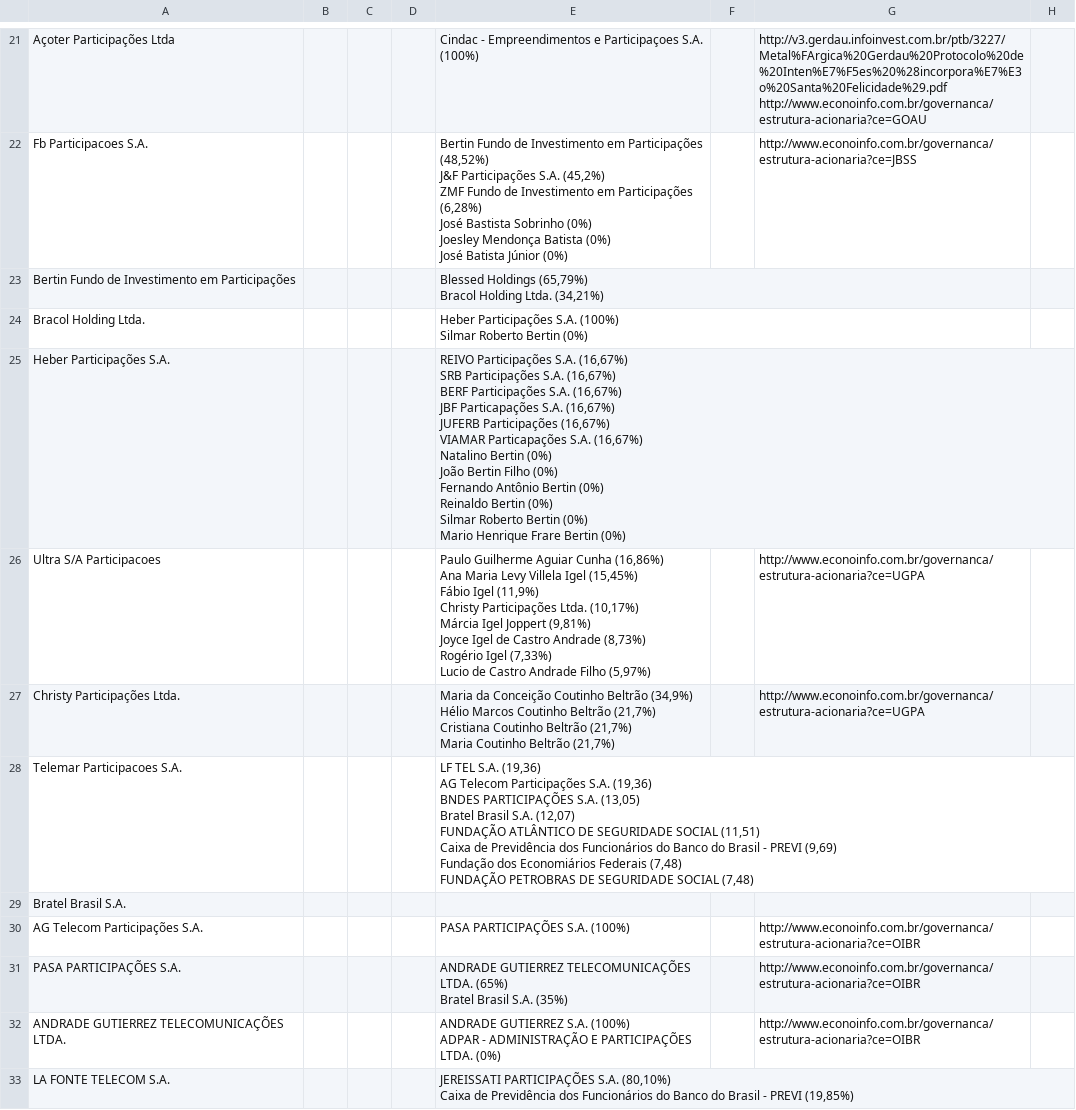
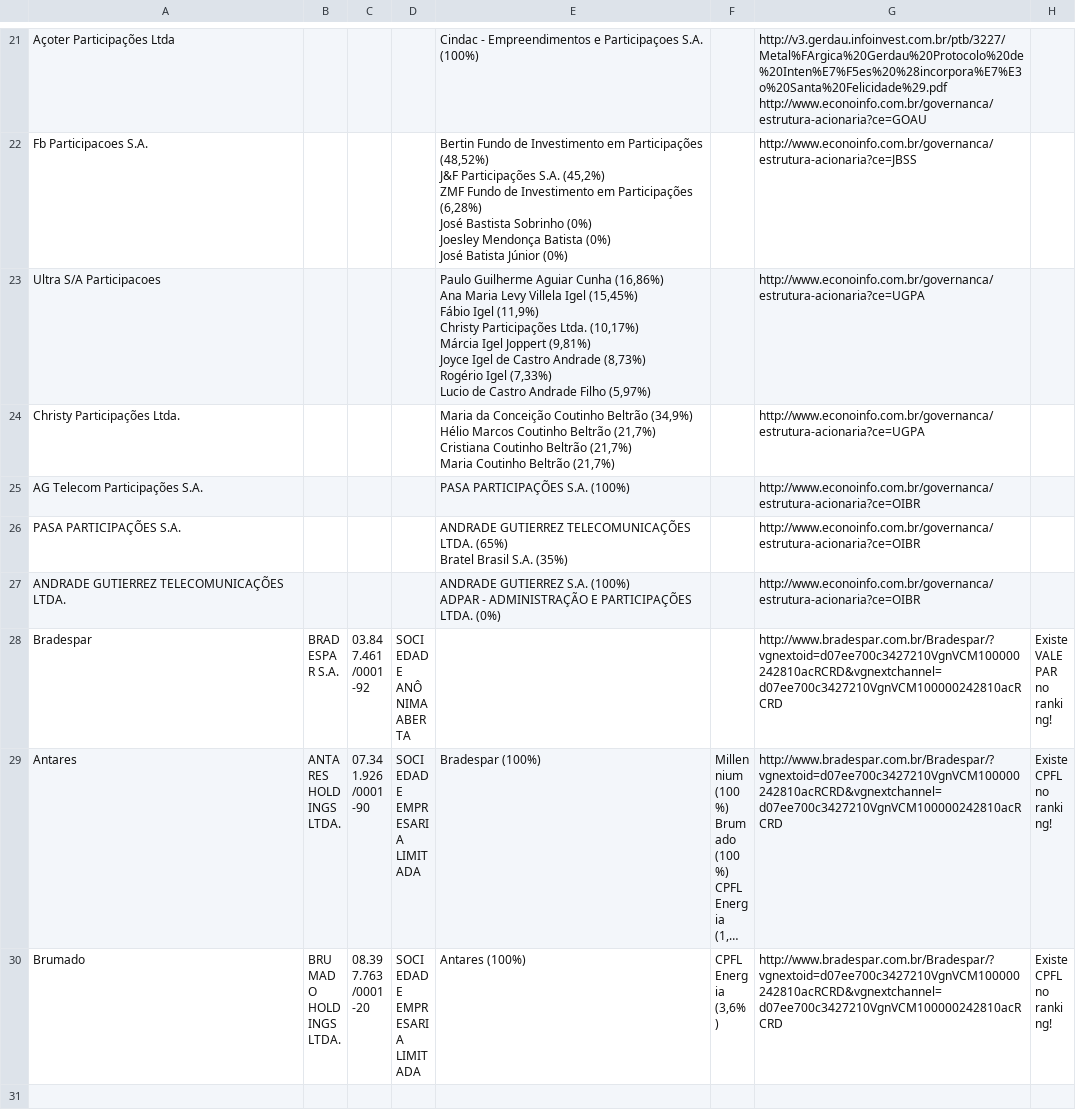
Before and after one commit to coletivoEITA/IMD, a CSV file: db/manually-collected-shareholders.csv, drawn as a sheet; only a part is shown, gaps mark what is left out; the shorter side is filled out with more unchanged rows; long unchanged cells end in …; ↵ is a line break in a cell; the diff covers the shown part only; the diff names each change by its address in the sheet, - before the commit and + after, or states it on an @@ line.

Commit message:
Remove data without source

```diff
--- a/db/manually-collected-shareholders.csv
+++ b/db/manually-collected-shareholders.csv
-row 23: Bertin Fundo de Investimento em Participações |  |  |  | Blessed Holdings (65,79%) ↵ Bracol Holding Ltda. (34,21%)
-row 24: Bracol Holding Ltda. |  |  |  | Heber Participações S.A. (100%) ↵ Silmar Roberto Bertin (0%)
-row 25: Heber Participações S.A. |  |  |  | REIVO Participações S.A. (16,67%) ↵ SRB Participações S.A. (16,67%) ↵ BERF Participações S.A. (16,67%) ↵ JBF Particapações S.A. (16,67%) ↵ JUFERB Participações (16,67%) ↵ VIAMAR Particapações S.A. (16,67%) ↵ Natalino Bertin (0%) ↵ João Bertin Filho (0%) ↵ Fernando Antônio Bertin (0%) ↵ Reinaldo Bertin (0%) ↵ Silmar Roberto Bertin (0%) ↵ Mario Henrique Frare Bertin (0%)
-row 28: Telemar Participacoes S.A. |  |  |  | LF TEL S.A. (19,36) ↵ AG Telecom Participações S.A. (19,36) ↵ BNDES PARTICIPAÇÕES S.A. (13,05) ↵ Bratel Brasil S.A. (12,07) ↵ FUNDAÇÃO ATLÂNTICO DE SEGURIDADE SOCIAL (11,51) ↵ Caixa de Previdência dos Funcionários do Banco do Brasil - PREVI (9,69) ↵ Fundação dos Economiários Federais (7,48) ↵ FUNDAÇÃO PETROBRAS DE SEGURIDADE SOCIAL (7,48)
-row 29: Bratel Brasil S.A.
-row 33: LA FONTE TELECOM S.A. |  |  |  | JEREISSATI PARTICIPAÇÕES S.A. (80,10%) ↵ Caixa de Previdência dos Funcionários do Banco do Brasil - PREVI (19,85%)
```
Also changed, not shown: 10 removed rows and 3 edited cells elsewhere in this file.
